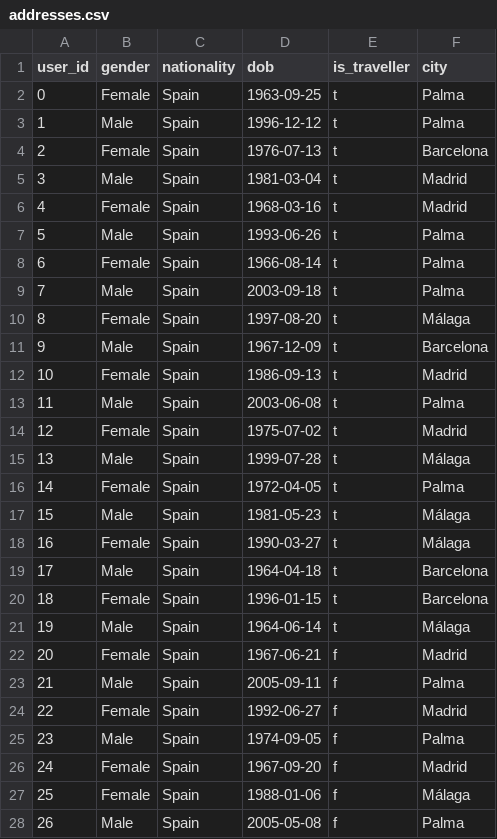
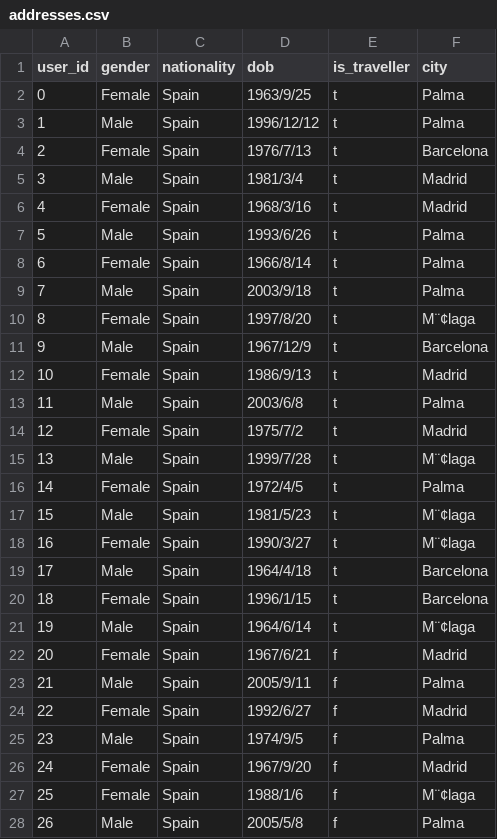
Before and after one commit to SYusupov/BDM_Cargo_Analytics, a CSV file: formatted_zone/addresses.csv, drawn as a sheet; only a part is shown; the diff covers the shown part only; the diff names each change by its address in the sheet, - before the commit and + after, or states it on an @@ line.

```diff
--- a/formatted_zone/addresses.csv
+++ b/formatted_zone/addresses.csv
-D2 (dob): 1963-09-25
+D2 (dob): 1963/9/25
-D3 (dob): 1996-12-12
+D3 (dob): 1996/12/12
-D4 (dob): 1976-07-13
+D4 (dob): 1976/7/13
-D5 (dob): 1981-03-04
+D5 (dob): 1981/3/4
-D6 (dob): 1968-03-16
+D6 (dob): 1968/3/16
-D7 (dob): 1993-06-26
+D7 (dob): 1993/6/26
-D8 (dob): 1966-08-14
+D8 (dob): 1966/8/14
-D9 (dob): 2003-09-18
+D9 (dob): 2003/9/18
-D10 (dob): 1997-08-20
+D10 (dob): 1997/8/20
-F10 (city): Málaga
+F10 (city): M¨¢laga
-D11 (dob): 1967-12-09
+D11 (dob): 1967/12/9
-D12 (dob): 1986-09-13
+D12 (dob): 1986/9/13
-D13 (dob): 2003-06-08
+D13 (dob): 2003/6/8
-D14 (dob): 1975-07-02
+D14 (dob): 1975/7/2
-D15 (dob): 1999-07-28
+D15 (dob): 1999/7/28
-F15 (city): Málaga
+F15 (city): M¨¢laga
-D16 (dob): 1972-04-05
+D16 (dob): 1972/4/5
-D17 (dob): 1981-05-23
+D17 (dob): 1981/5/23
-F17:F18 (city): Málaga
+F17:F18 (city): M¨¢laga
-D18 (dob): 1990-03-27
+D18 (dob): 1990/3/27
-D19 (dob): 1964-04-18
+D19 (dob): 1964/4/18
-D20 (dob): 1996-01-15
+D20 (dob): 1996/1/15
-D21 (dob): 1964-06-14
+D21 (dob): 1964/6/14
-F21 (city): Málaga
+F21 (city): M¨¢laga
-D22 (dob): 1967-06-21
+D22 (dob): 1967/6/21
-D23 (dob): 2005-09-11
+D23 (dob): 2005/9/11
-D24 (dob): 1992-06-27
+D24 (dob): 1992/6/27
-D25 (dob): 1974-09-05
+D25 (dob): 1974/9/5
-D26 (dob): 1967-09-20
+D26 (dob): 1967/9/20
-D27 (dob): 1988-01-06
+D27 (dob): 1988/1/6
-F27 (city): Málaga
+F27 (city): M¨¢laga
-D28 (dob): 2005-05-08
+D28 (dob): 2005/5/8
```
Also changed, not shown: 17 edited cells elsewhere in this file, formatted_zone/travels.csv, 1 other file.
